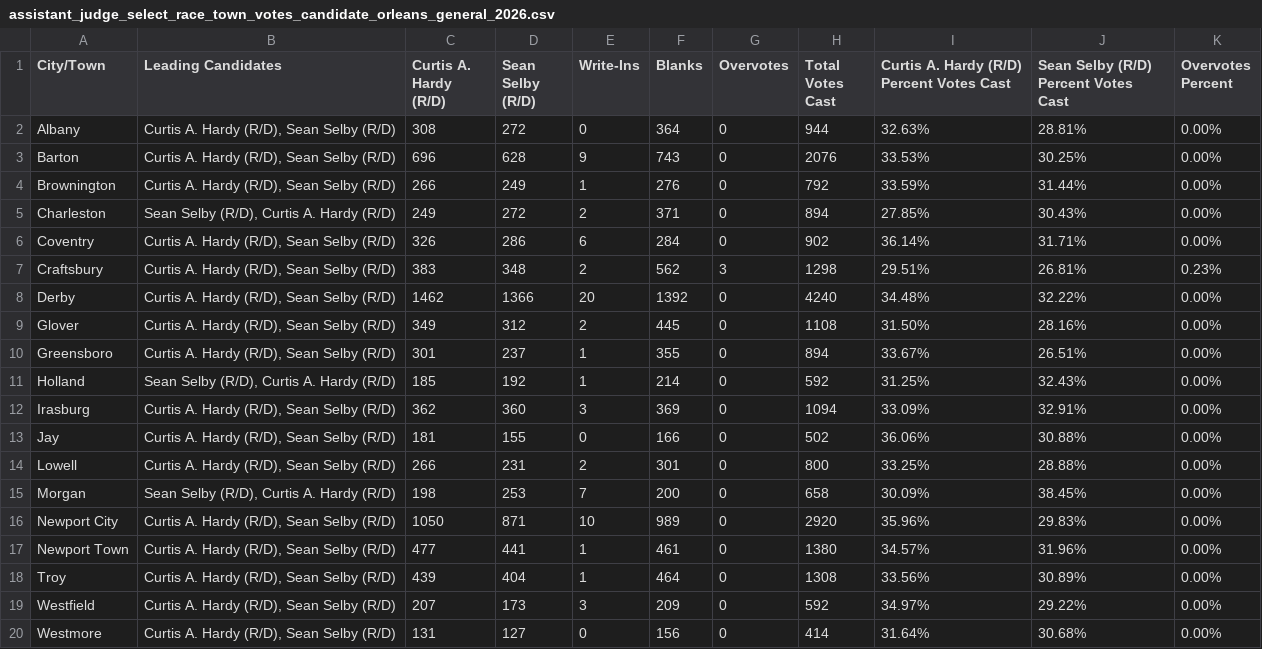
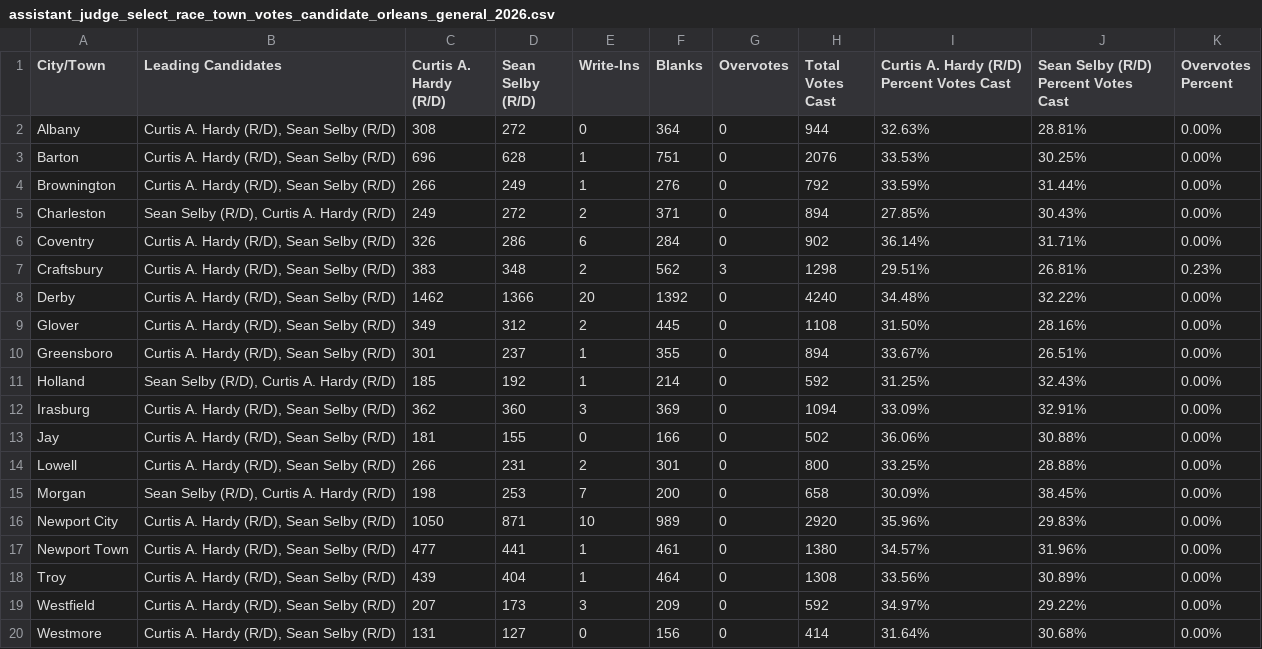
Before and after one commit to jackcary/data, a CSV file: assistant_judge_select_race_town_votes_candidate_orleans_general_2026.csv, drawn as a sheet.

```diff
--- a/assistant_judge_select_race_town_votes_candidate_orleans_general_2026.csv
+++ b/assistant_judge_select_race_town_votes_candidate_orleans_general_2026.csv
@@ -2,3 +2,3 @@ City/Town,Leading Candidates,Curtis A. Hardy (R/D),Sean Selby (R/D),Write-Ins,Bl
 Albany,"Curtis A. Hardy (R/D), Sean Selby (R/D)",308,272,0,364,0,944,32.63%,28.81%,0.00%
-Barton,"Curtis A. Hardy (R/D), Sean Selby (R/D)",696,628,9,743,0,2076,33.53%,30.25%,0.00%
+Barton,"Curtis A. Hardy (R/D), Sean Selby (R/D)",696,628,1,751,0,2076,33.53%,30.25%,0.00%
 Brownington,"Curtis A. Hardy (R/D), Sean Selby (R/D)",266,249,1,276,0,792,33.59%,31.44%,0.00%
```
Also changed, not shown: assistant_judge_select_race_town_votes_candidate_rutland_general_2026.csv, attorney_general_select_race_town_votes_candidate_general_2026.csv, 21 other files.
